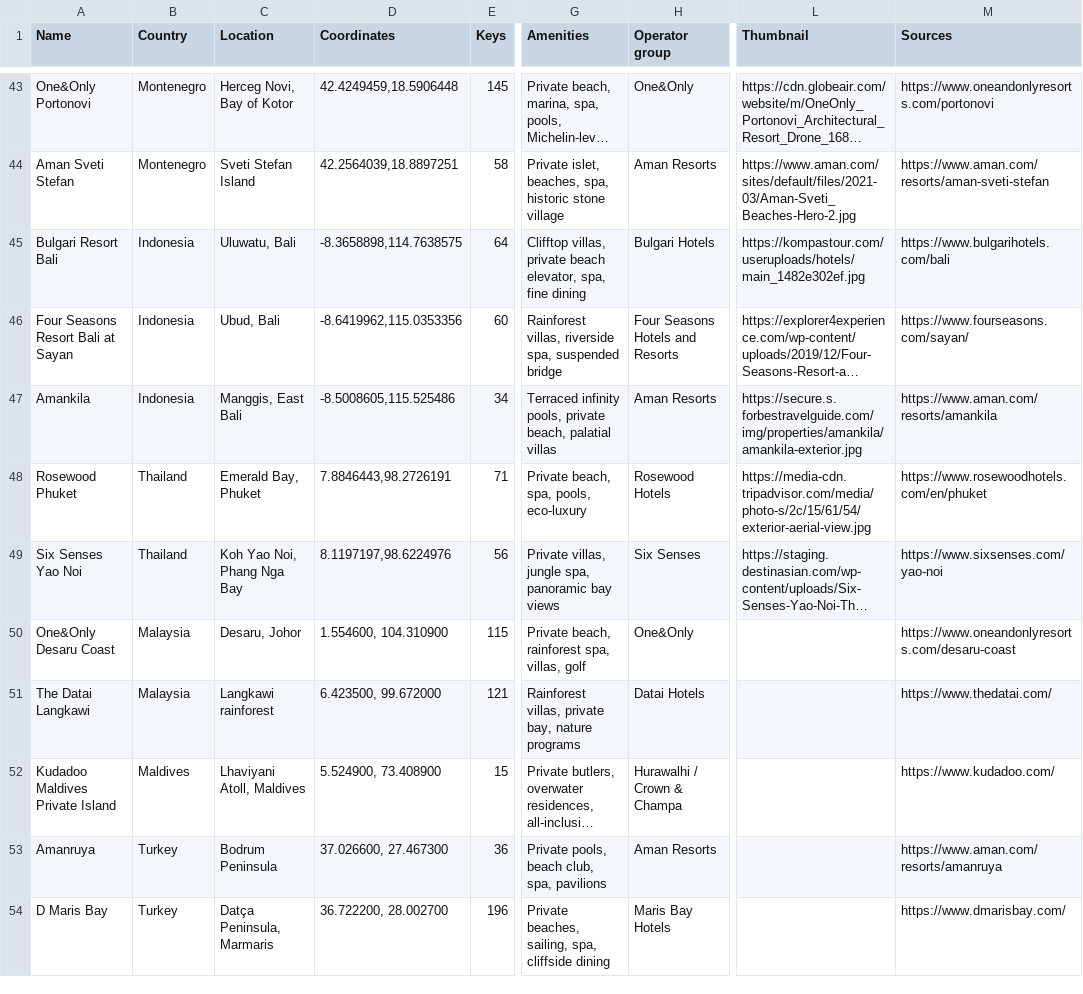
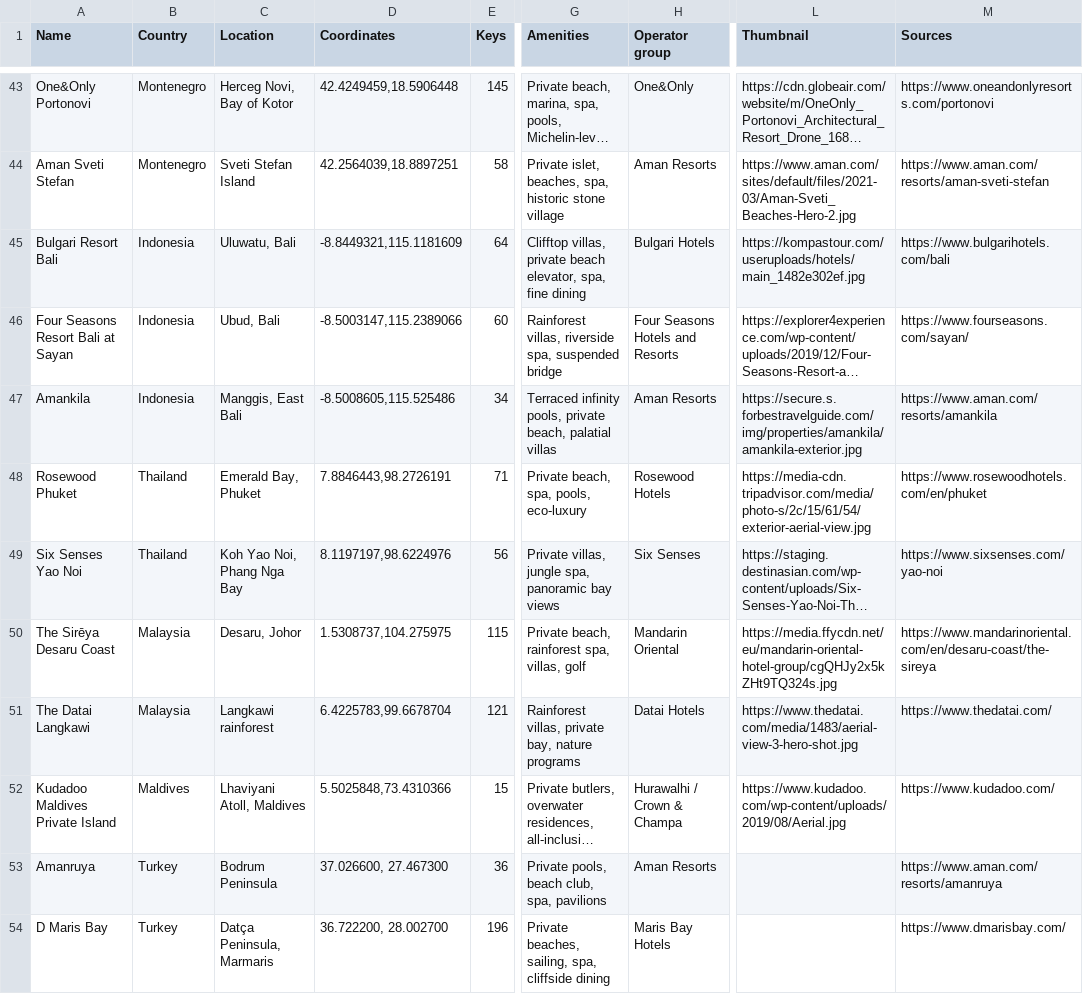
Before and after one commit to maxsykora/MedResortsMap, a CSV file: resorts.csv, drawn as a sheet; only a part is shown, gaps mark what is left out; long unchanged cells end in …; the diff names each change by its address in the sheet, - before the commit and + after, or states it on an @@ line.

Commit message:
53

```diff
--- a/resorts.csv
+++ b/resorts.csv
-D45 (Coordinates): -8.3658898,114.7638575
+D45 (Coordinates): -8.8449321,115.1181609
-D46 (Coordinates): -8.6419962,115.0353356
+D46 (Coordinates): -8.5003147,115.2389066
-A50 (Name): One&Only Desaru Coast
+A50 (Name): The Sirēya Desaru Coast
-D50 (Coordinates): 1.554600, 104.310900
+D50 (Coordinates): 1.5308737,104.275975
-H50 (Operator group): One&Only
+H50 (Operator group): Mandarin Oriental
-L50 (Thumbnail): (empty)
+L50 (Thumbnail): https://media.ffycdn.net/eu/mandarin-oriental-hotel-group/cgQHJy2x5kZHt9TQ324s.jpg
-M50 (Sources): https://www.oneandonlyresorts.com/desaru-coast
+M50 (Sources): https://www.mandarinoriental.com/en/desaru-coast/the-sireya
-D51 (Coordinates): 6.423500, 99.672000
+D51 (Coordinates): 6.4225783,99.6678704
-L51 (Thumbnail): (empty)
+L51 (Thumbnail): https://www.thedatai.com/media/1483/aerial-view-3-hero-shot.jpg
-D52 (Coordinates): 5.524900, 73.408900
+D52 (Coordinates): 5.5025848,73.4310366
-L52 (Thumbnail): (empty)
+L52 (Thumbnail): https://www.kudadoo.com/wp-content/uploads/2019/08/Aerial.jpg
```
